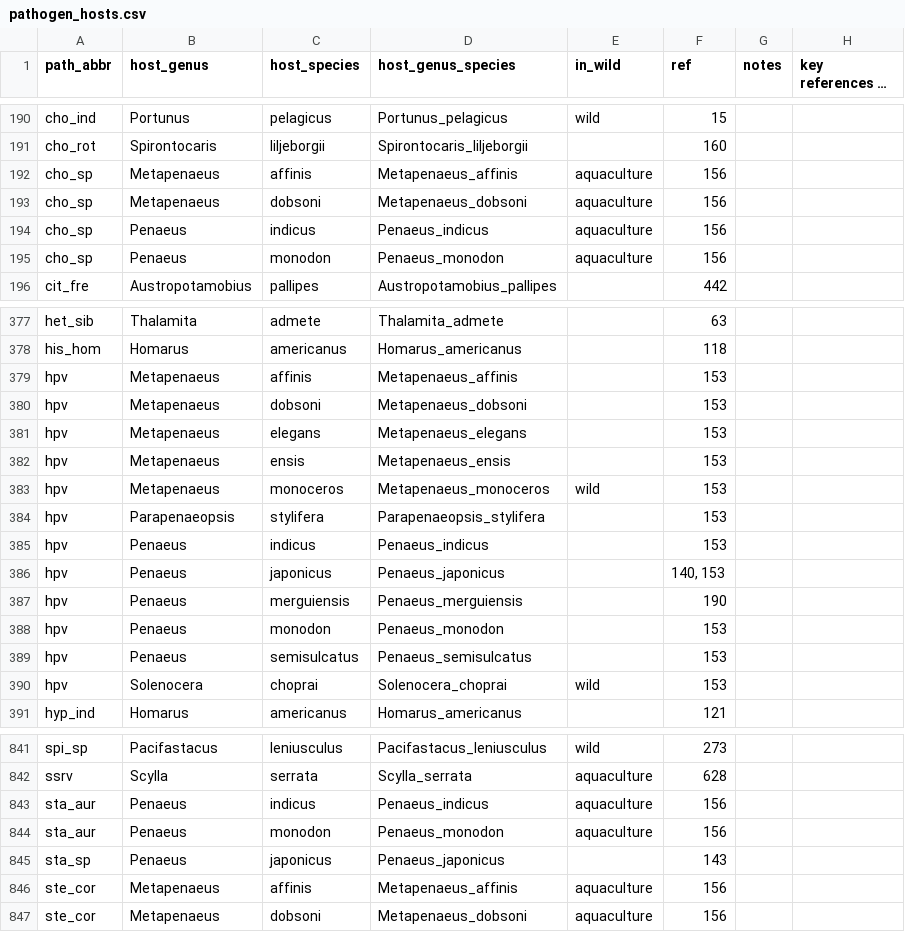
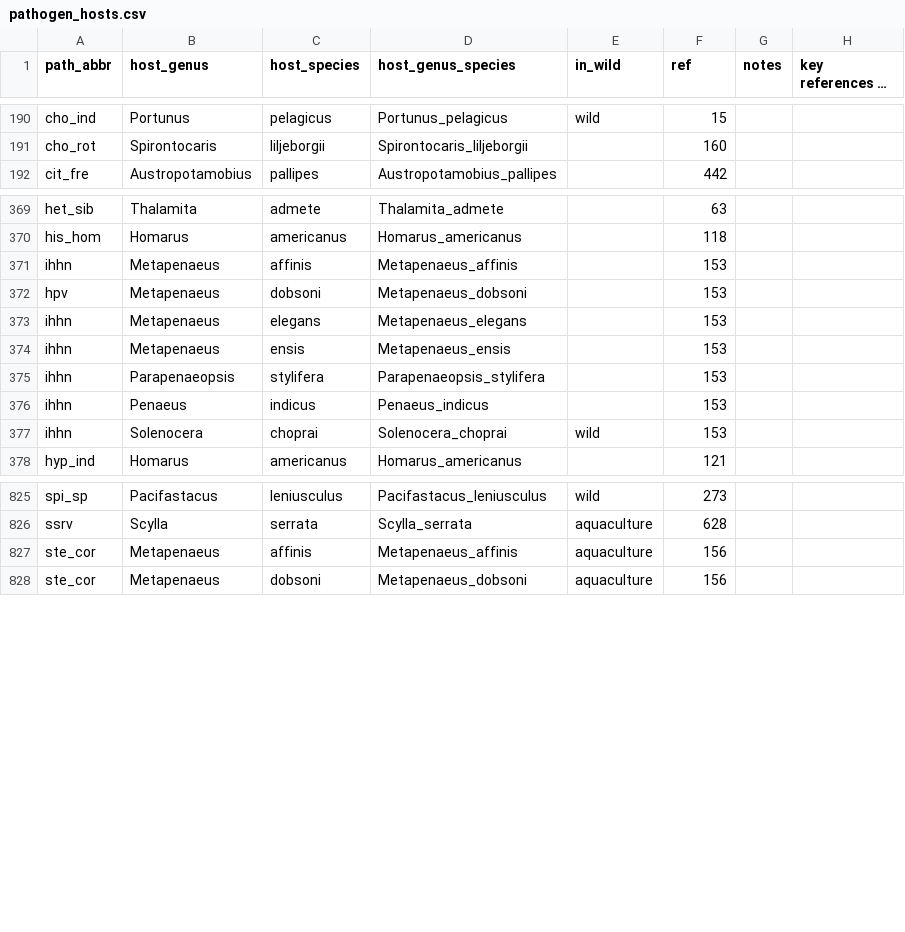
Before and after one commit to duermite/PSR, a CSV file: raw_data/pathogen_hosts.csv, drawn as a sheet; only a part is shown, gaps mark what is left out; long unchanged cells end in …; the diff covers the shown part only.

```diff
--- a/raw_data/pathogen_hosts.csv
+++ b/raw_data/pathogen_hosts.csv
@@ -191,6 +191,2 @@ cho_ind,Portunus,pelagicus,Portunus_pelagicus,wild,15,,
 cho_rot,Spirontocaris,liljeborgii,Spirontocaris_liljeborgii,,160,,
-cho_sp,Metapenaeus,affinis,Metapenaeus_affinis,aquaculture,156,,
-cho_sp,Metapenaeus,dobsoni,Metapenaeus_dobsoni,aquaculture,156,,
-cho_sp,Penaeus,indicus,Penaeus_indicus,aquaculture,156,,
-cho_sp,Penaeus,monodon,Penaeus_monodon,aquaculture,156,,
 cit_fre,Austropotamobius,pallipes,Austropotamobius_pallipes,,442,,
@@ -378,14 +370,9 @@ het_sib,Thalamita,admete,Thalamita_admete,,63,,
 his_hom,Homarus,americanus,Homarus_americanus,,118,,
-hpv,Metapenaeus,affinis,Metapenaeus_affinis,,153,,
+ihhn,Metapenaeus,affinis,Metapenaeus_affinis,,153,,
 hpv,Metapenaeus,dobsoni,Metapenaeus_dobsoni,,153,,
-hpv,Metapenaeus,elegans,Metapenaeus_elegans,,153,,
-hpv,Metapenaeus,ensis,Metapenaeus_ensis,,153,,
-hpv,Metapenaeus,monoceros,Metapenaeus_monoceros,wild,153,,
-hpv,Parapenaeopsis,stylifera,Parapenaeopsis_stylifera,,153,,
-hpv,Penaeus,indicus,Penaeus_indicus,,153,,
-hpv,Penaeus,japonicus,Penaeus_japonicus,,"140, 153",,
-hpv,Penaeus,merguiensis,Penaeus_merguiensis,,190,,
-hpv,Penaeus,monodon,Penaeus_monodon,,153,,
-hpv,Penaeus,semisulcatus,Penaeus_semisulcatus,,153,,
-hpv,Solenocera,choprai,Solenocera_choprai,wild,153,,
+ihhn,Metapenaeus,elegans,Metapenaeus_elegans,,153,,
+ihhn,Metapenaeus,ensis,Metapenaeus_ensis,,153,,
+ihhn,Parapenaeopsis,stylifera,Parapenaeopsis_stylifera,,153,,
+ihhn,Penaeus,indicus,Penaeus_indicus,,153,,
+ihhn,Solenocera,choprai,Solenocera_choprai,wild,153,,
 hyp_ind,Homarus,americanus,Homarus_americanus,,121,,
@@ -842,5 +826,2 @@ spi_sp,Pacifastacus,leniusculus,Pacifastacus_leniusculus,wild,273,,
 ssrv,Scylla,serrata,Scylla_serrata,aquaculture,628,,
-sta_aur,Penaeus,indicus,Penaeus_indicus,aquaculture,156,,
-sta_aur,Penaeus,monodon,Penaeus_monodon,aquaculture,156,,
-sta_sp,Penaeus,japonicus,Penaeus_japonicus,,143,,
 ste_cor,Metapenaeus,affinis,Metapenaeus_affinis,aquaculture,156,,
```
Also changed, not shown: 2 added rows, 11 removed rows and 22 edited cells elsewhere in this file, raw_data/pathogen_hosts_old.csv, raw_data/refs.csv, 1 other file.
